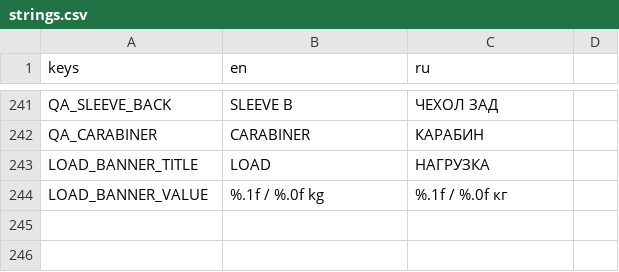
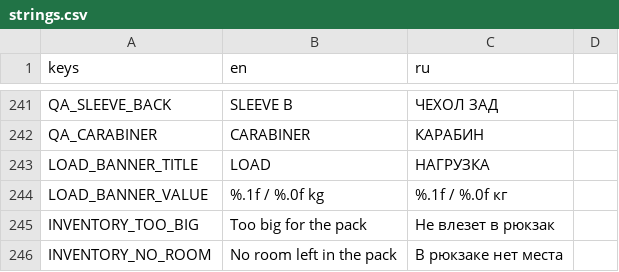
Before and after one commit to Nolavel/Hoarbound, a CSV file: localization/strings.csv, drawn as a sheet; only a part is shown, gaps mark what is left out.

```diff
--- a/localization/strings.csv
+++ b/localization/strings.csv
@@ -244 +244,3 @@ LOAD_BANNER_TITLE,LOAD,НАГРУЗКА
 LOAD_BANNER_VALUE,%.1f / %.0f kg,%.1f / %.0f кг
+INVENTORY_TOO_BIG,"Too big for the pack","Не влезет в рюкзак"
+INVENTORY_NO_ROOM,"No room left in the pack","В рюкзаке нет места"
```
Also changed, not shown: 8 other files.
